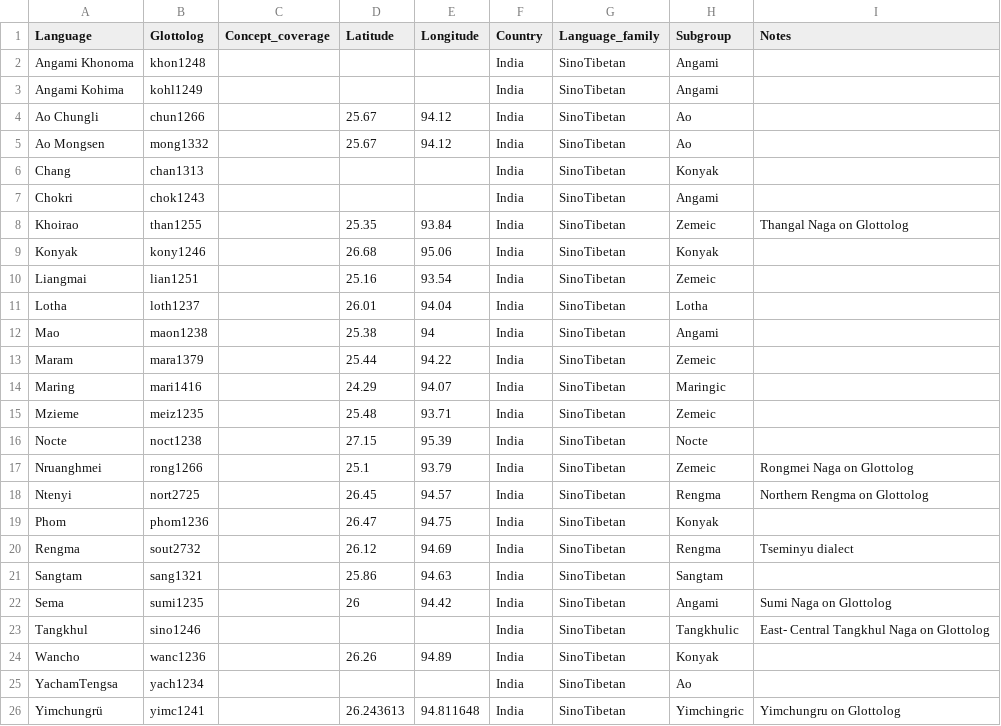
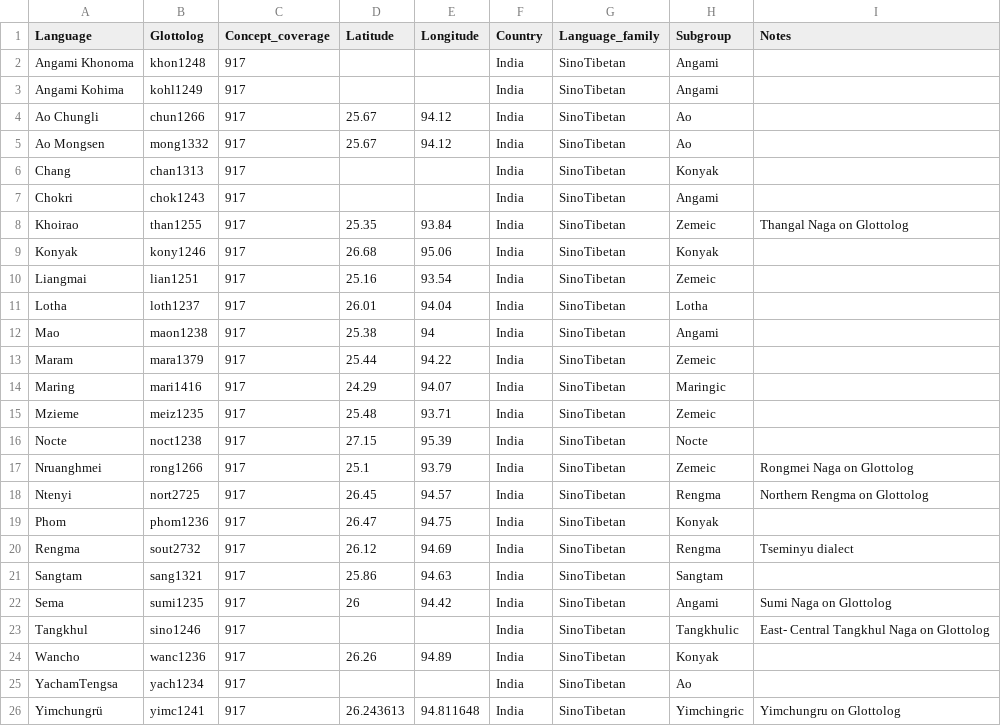
Before and after one commit to lexibank/marrisonnaga, a CSV file: etc/languages.csv, drawn as a sheet; the diff names each change by its address in the sheet, - before the commit and + after, or states it on an @@ line.

Commit message:
update the format of languages.csv

```diff
--- a/etc/languages.csv
+++ b/etc/languages.csv
-C2:C26 (Concept_coverage): (empty)
+C2:C26 (Concept_coverage): 917
```
